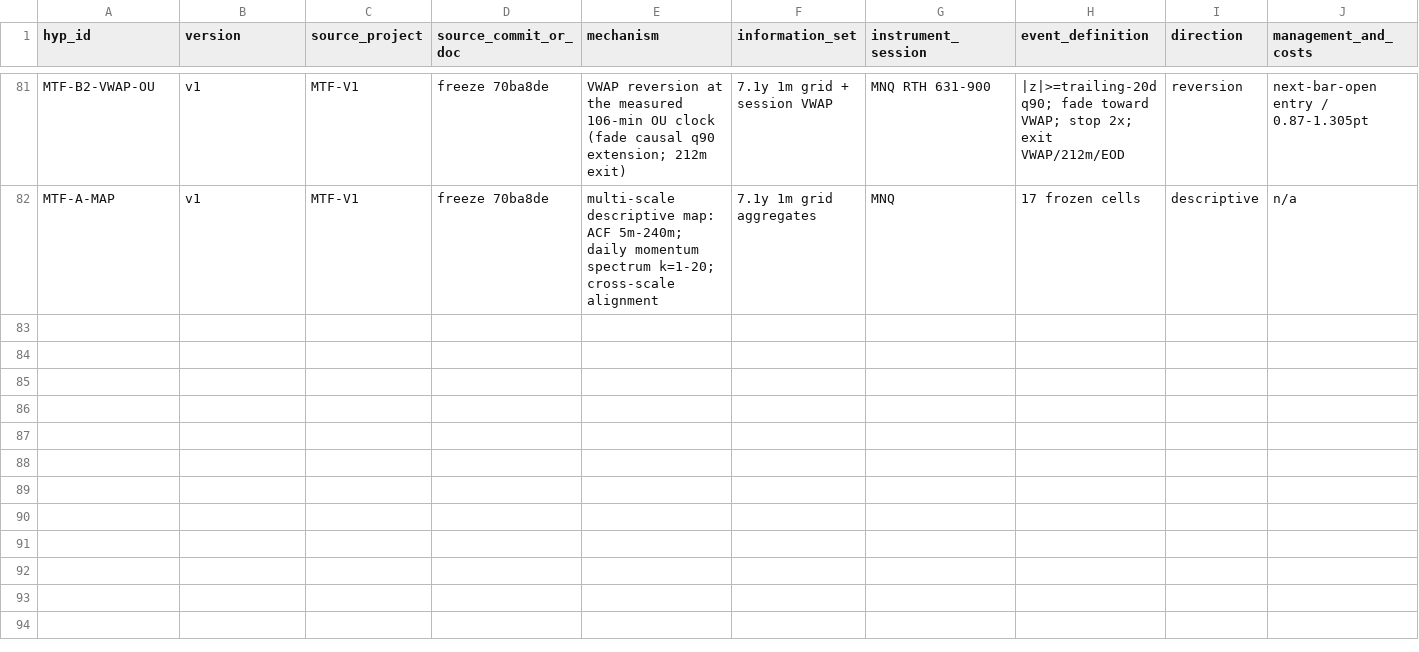
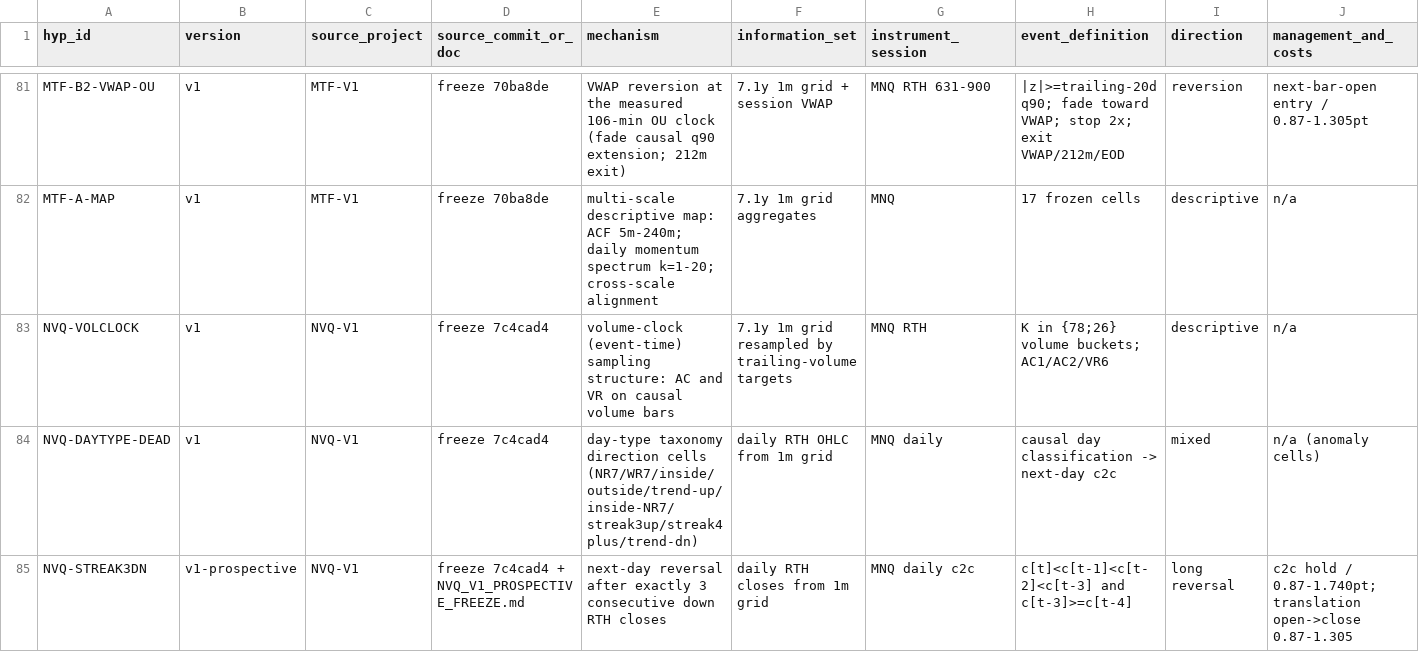
Before and after one commit to Heshh999/NGUQT, a CSV file: analysis/mofad/MOFAD_V1_SPENT_HYPOTHESIS_REGISTRY.csv, drawn as a sheet; only a part is shown, gaps mark what is left out; rows hold the shown columns only; the diff names each change by its address in the sheet, - before the commit and + after, or states it on an @@ line.

```diff
--- a/analysis/mofad/MOFAD_V1_SPENT_HYPOTHESIS_REGISTRY.csv
+++ b/analysis/mofad/MOFAD_V1_SPENT_HYPOTHESIS_REGISTRY.csv
+row 83: NVQ-VOLCLOCK | v1 | NVQ-V1 | freeze 7c4cad4 | volume-clock (event-time) sampling structure: AC and VR on causal volume bars | 7.1y 1m grid resampled by trailing-volume targets | MNQ RTH | K in {78;26} volume buckets; AC1/AC2/VR6 | descriptive | n/a
+row 84: NVQ-DAYTYPE-DEAD | v1 | NVQ-V1 | freeze 7c4cad4 | day-type taxonomy direction cells (NR7/WR7/inside/outside/trend-up/inside-NR7/streak3up/streak4plus/trend-dn) | daily RTH OHLC from 1m grid | MNQ daily | causal day classification -> next-day c2c | mixed | n/a (anomaly cells)
+row 85: NVQ-STREAK3DN | v1-prospective | NVQ-V1 | freeze 7c4cad4 + NVQ_V1_PROSPECTIVE_FREEZE.md | next-day reversal after exactly 3 consecutive down RTH closes | daily RTH closes from 1m grid | MNQ daily c2c | c[t]<c[t-1]<c[t-2]<c[t-3] and c[t-3]>=c[t-4] | long reversal | c2c hold / 0.87-1.740pt; translation open->close 0.87-1.305
```
Also changed, not shown: 8 other files.
